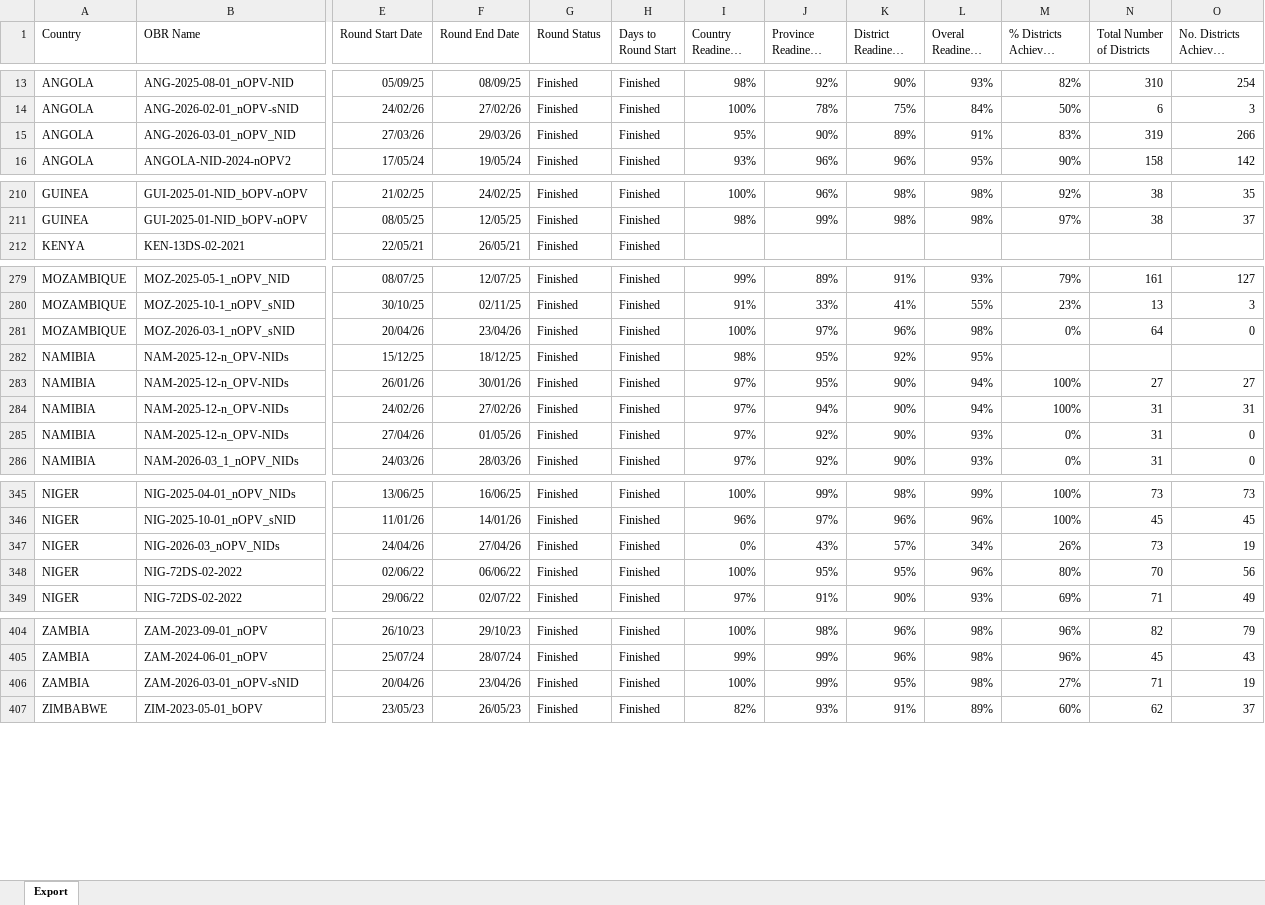
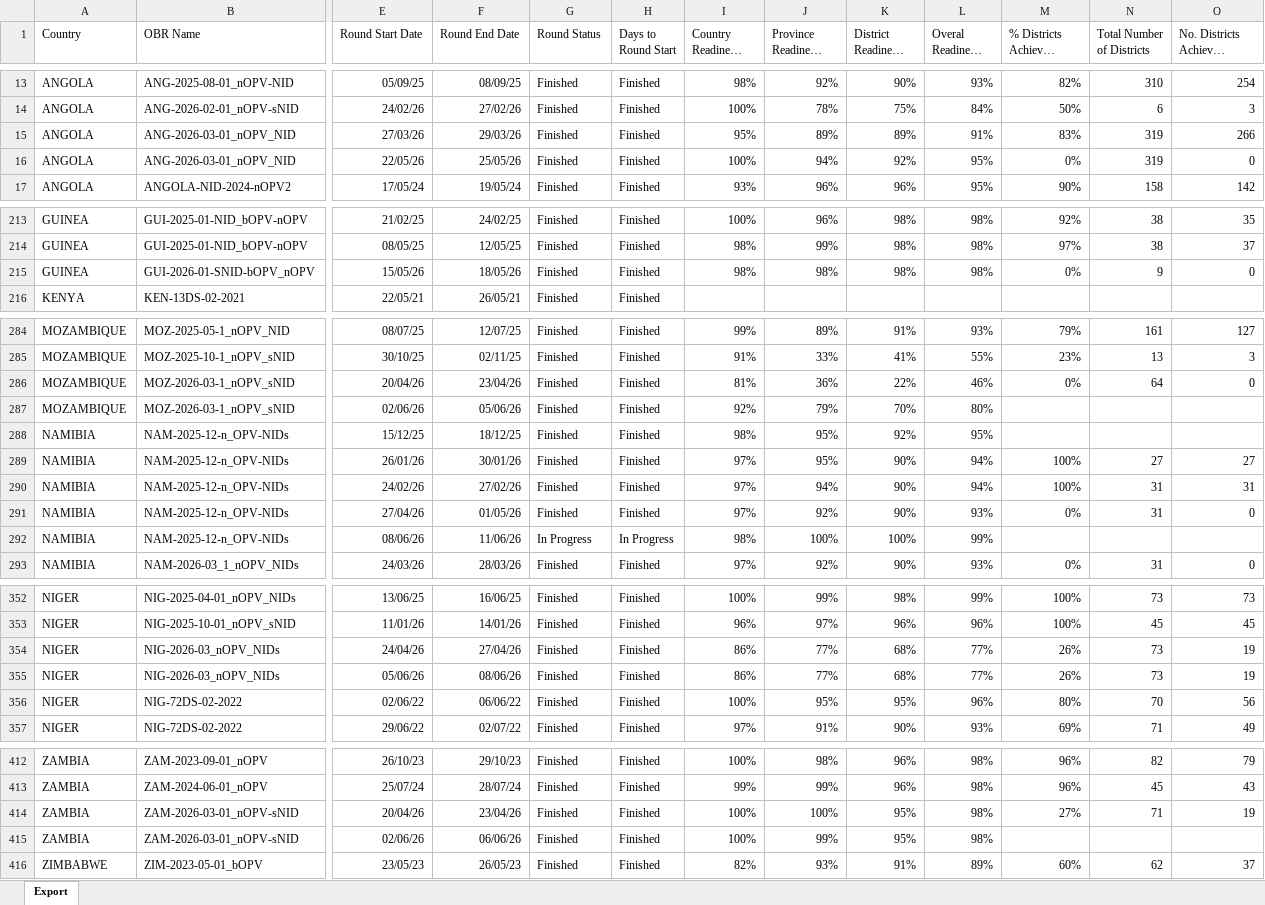
Before and after one commit to Go-toure/Posit-LQAS-Workflow, an Excel workbook: data/lookup/lqas_lookup.xlsx, sheet Export, drawn as a sheet; only a part is shown, gaps mark what is left out; long unchanged cells end in …; values as stored, in another font and other column widths than the file's, no borders; addresses are those after the commit; rows hold the shown columns only; the diff covers the shown part only; the diff names each change by its address in the sheet, - before the commit and + after, or states it on an @@ line.

```diff
--- a/data/lookup/lqas_lookup.xlsx (sheet Export)
+++ b/data/lookup/lqas_lookup.xlsx (sheet Export)
-J15 (Province Readiness Level): 90%
+J15 (Province Readiness Level): 89%
+row 16: ANGOLA | ANG-2026-03-01_nOPV_NID | 22/05/26 | 25/05/26 | Finished | Finished | 100% | 94% | 92% | 95% | 0% | 319 | 0
+row 215: GUINEA | GUI-2026-01-SNID-bOPV_nOPV | 15/05/26 | 18/05/26 | Finished | Finished | 98% | 98% | 98% | 98% | 0% | 9 | 0
-I286 (Country Readiness Level): 100%
+I286 (Country Readiness Level): 81%
-J286 (Province Readiness Level): 97%
+J286 (Province Readiness Level): 36%
-K286 (District Readiness Level): 96%
+K286 (District Readiness Level): 22%
-L286 (Overal Readiness Level): 98%
+L286 (Overal Readiness Level): 46%
+row 287: MOZAMBIQUE | MOZ-2026-03-1_nOPV_sNID | 02/06/26 | 05/06/26 | Finished | Finished | 92% | 79% | 70% | 80%
+row 292: NAMIBIA | NAM-2025-12-n_OPV-NIDs | 08/06/26 | 11/06/26 | In Progress | In Progress | 98% | 100% | 100% | 99%
-I354 (Country Readiness Level): 0%
+I354 (Country Readiness Level): 86%
-J354 (Province Readiness Level): 43%
+J354 (Province Readiness Level): 77%
-K354 (District Readiness Level): 57%
+K354 (District Readiness Level): 68%
-L354 (Overal Readiness Level): 34%
+L354 (Overal Readiness Level): 77%
+row 355: NIGER | NIG-2026-03_nOPV_NIDs | 05/06/26 | 08/06/26 | Finished | Finished | 86% | 77% | 68% | 77% | 26% | 73 | 19
-J414 (Province Readiness Level): 99%
+J414 (Province Readiness Level): 100%
+row 415: ZAMBIA | ZAM-2026-03-01_nOPV-sNID | 02/06/26 | 06/06/26 | Finished | Finished | 100% | 99% | 95% | 98%
```
Also changed, not shown: 4 added rows and 9 edited cells elsewhere in this sheet, data/metadata/lqas_metadata.xlsx, 7 other files.
